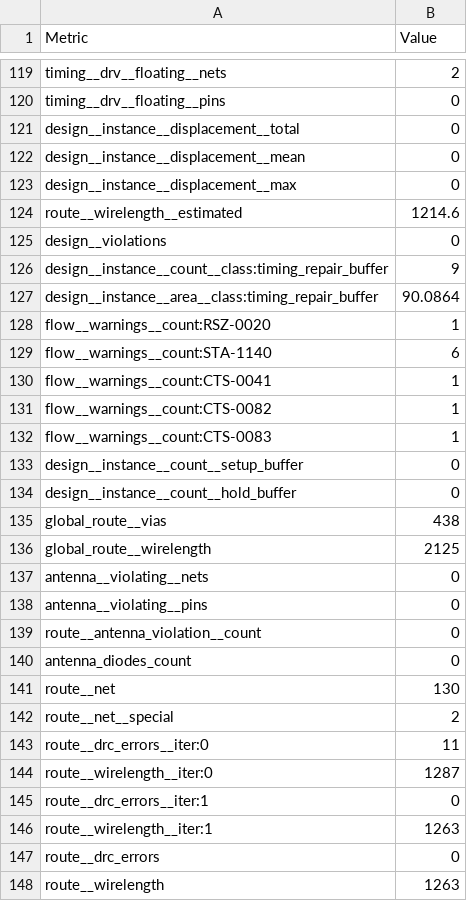
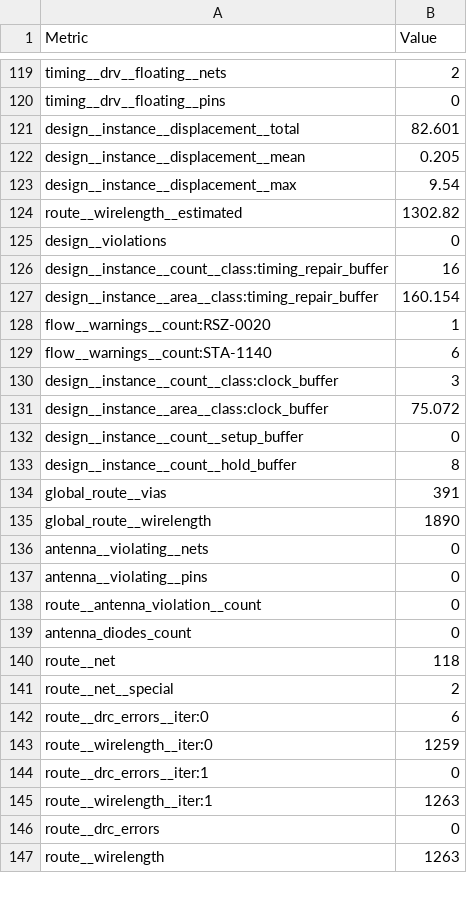
Before and after one commit to htfab/tinytapeout-sky-26b, a CSV file: projects/tt_um_wokwi_464171439964087297/stats/metrics.csv, drawn as a sheet; only a part is shown, gaps mark what is left out; the diff covers the shown part only.

Commit message:
feat: update project tt_um_wokwi_464171439964087297 from ms-tinytapeout/first-silicon
Commit: e2a533696c8f45bd768005bb0d1b551801148c44
Workflow: https://github.com/ms-tinytapeout/first-silicon/actions/runs/25990159757

```diff
--- a/projects/tt_um_wokwi_464171439964087297/stats/metrics.csv
+++ b/projects/tt_um_wokwi_464171439964087297/stats/metrics.csv
@@ -120,18 +120,17 @@ timing__drv__floating__nets,2
 timing__drv__floating__pins,0
-design__instance__displacement__total,0
-design__instance__displacement__mean,0
-design__instance__displacement__max,0
-route__wirelength__estimated,1214.6
+design__instance__displacement__total,82.601
+design__instance__displacement__mean,0.205
+design__instance__displacement__max,9.54
+route__wirelength__estimated,1302.82
 design__violations,0
-design__instance__count__class:timing_repair_buffer,9
-design__instance__area__class:timing_repair_buffer,90.0864
+design__instance__count__class:timing_repair_buffer,16
+design__instance__area__class:timing_repair_buffer,160.154
 flow__warnings__count:RSZ-0020,1
 flow__warnings__count:STA-1140,6
-flow__warnings__count:CTS-0041,1
-flow__warnings__count:CTS-0082,1
-flow__warnings__count:CTS-0083,1
+design__instance__count__class:clock_buffer,3
+design__instance__area__class:clock_buffer,75.072
 design__instance__count__setup_buffer,0
-design__instance__count__hold_buffer,0
-global_route__vias,438
-global_route__wirelength,2125
+design__instance__count__hold_buffer,8
+global_route__vias,391
+global_route__wirelength,1890
 antenna__violating__nets,0
@@ -140,6 +139,6 @@ route__antenna_violation__count,0
 antenna_diodes_count,0
-route__net,130
+route__net,118
 route__net__special,2
-route__drc_errors__iter:0,11
-route__wirelength__iter:0,1287
+route__drc_errors__iter:0,6
+route__wirelength__iter:0,1259
 route__drc_errors__iter:1,0
```
Also changed, not shown: 2 added rows, 2 removed rows and 102 edited cells elsewhere in this file, 6 other files.
